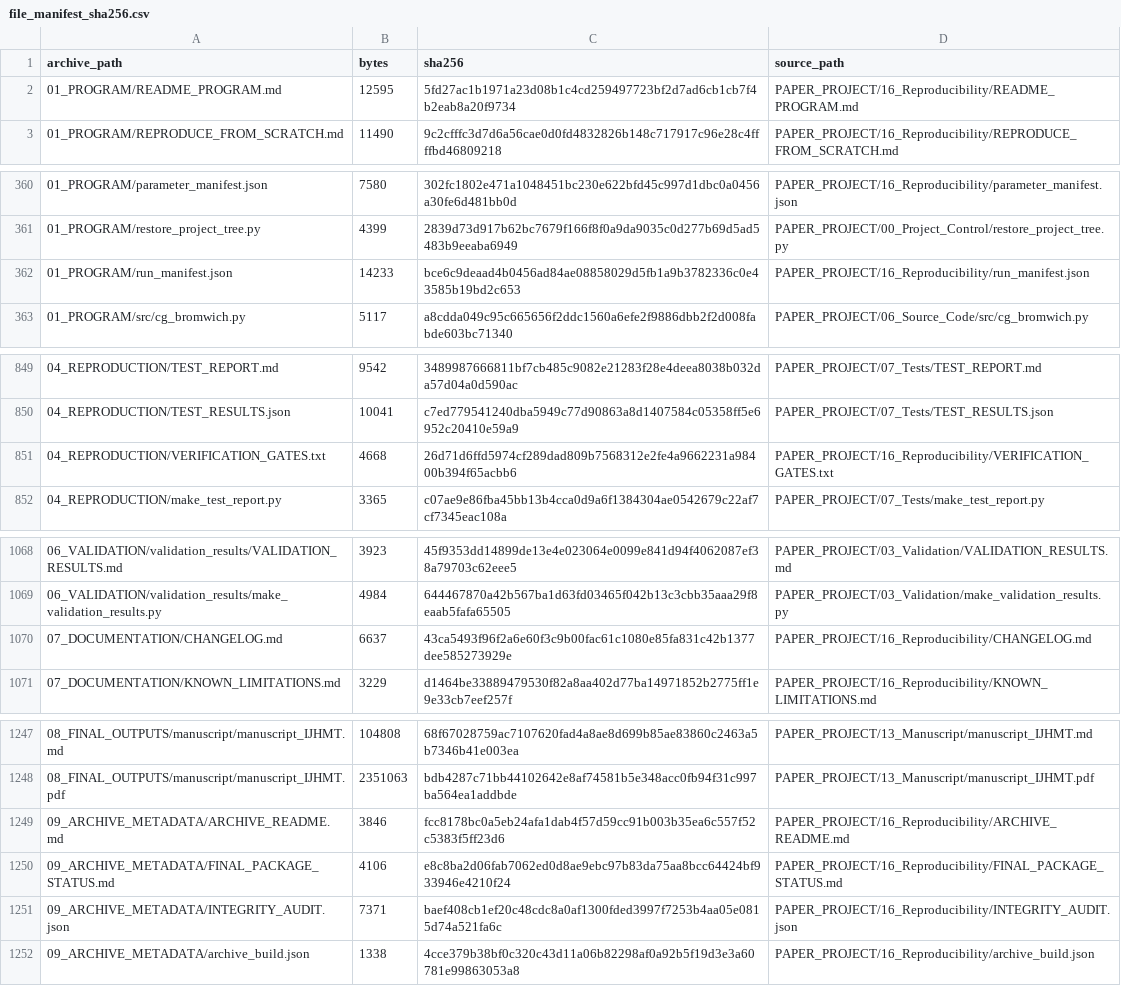
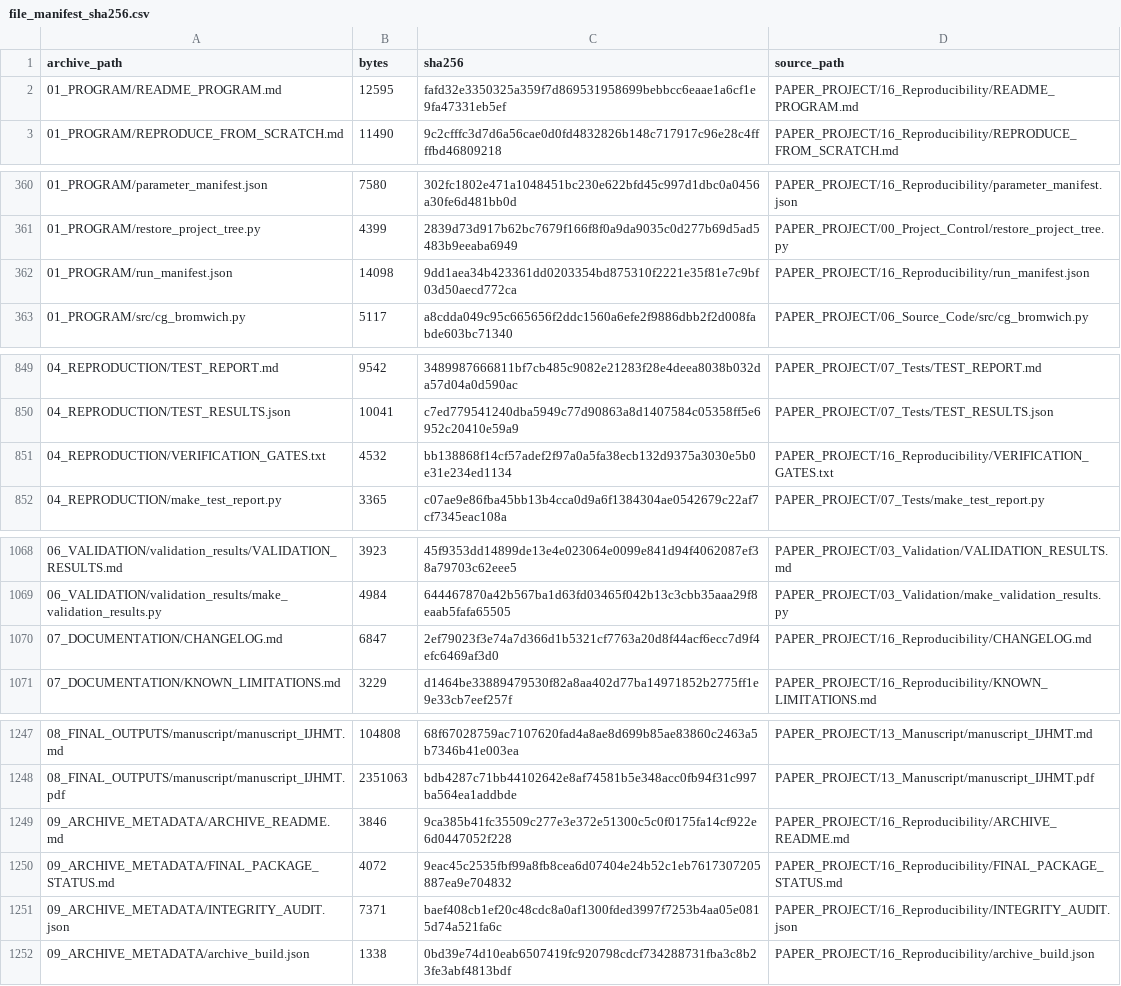
Before and after one commit to vipin-oss/le, a CSV file: PAPER_PROJECT/16_Reproducibility/file_manifest_sha256.csv, drawn as a sheet; only a part is shown, gaps mark what is left out.

```diff
--- a/PAPER_PROJECT/16_Reproducibility/file_manifest_sha256.csv
+++ b/PAPER_PROJECT/16_Reproducibility/file_manifest_sha256.csv
@@ -1,3 +1,3 @@
 archive_path,bytes,sha256,source_path
-01_PROGRAM/README_PROGRAM.md,12595,5fd27ac1b1971a23d08b1c4cd259497723bf2d7ad6cb1cb7f4b2eab8a20f9734,PAPER_PROJECT/16_Reproducibility/README_PROGRAM.md
+01_PROGRAM/README_PROGRAM.md,12595,fafd32e3350325a359f7d869531958699bebbcc6eaae1a6cf1e9fa47331eb5ef,PAPER_PROJECT/16_Reproducibility/README_PROGRAM.md
 01_PROGRAM/REPRODUCE_FROM_SCRATCH.md,11490,9c2cfffc3d7d6a56cae0d0fd4832826b148c717917c96e28c4ffffbd46809218,PAPER_PROJECT/16_Reproducibility/REPRODUCE_FROM_SCRATCH.md
@@ -361,3 +361,3 @@ archive_path,bytes,sha256,source_path
 01_PROGRAM/restore_project_tree.py,4399,2839d73d917b62bc7679f166f8f0a9da9035c0d277b69d5ad5483b9eeaba6949,PAPER_PROJECT/00_Project_Control/restore_project_tree.py
-01_PROGRAM/run_manifest.json,14233,bce6c9deaad4b0456ad84ae08858029d5fb1a9b3782336c0e43585b19bd2c653,PAPER_PROJECT/16_Reproducibility/run_manifest.json
+01_PROGRAM/run_manifest.json,14098,9dd1aea34b423361dd0203354bd875310f2221e35f81e7c9bf03d50aecd772ca,PAPER_PROJECT/16_Reproducibility/run_manifest.json
 01_PROGRAM/src/cg_bromwich.py,5117,a8cdda049c95c665656f2ddc1560a6efe2f9886dbb2f2d008fabde603bc71340,PAPER_PROJECT/06_Source_Code/src/cg_bromwich.py
@@ -850,3 +850,3 @@ archive_path,bytes,sha256,source_path
 04_REPRODUCTION/TEST_RESULTS.json,10041,c7ed779541240dba5949c77d90863a8d1407584c05358ff5e6952c20410e59a9,PAPER_PROJECT/07_Tests/TEST_RESULTS.json
-04_REPRODUCTION/VERIFICATION_GATES.txt,4668,26d71d6ffd5974cf289dad809b7568312e2fe4a9662231a98400b394f65acbb6,PAPER_PROJECT/16_Reproducibility/VERIFICATION_GATES.txt
+04_REPRODUCTION/VERIFICATION_GATES.txt,4532,bb138868f14cf57adef2f97a0a5fa38ecb132d9375a3030e5b0e31e234ed1134,PAPER_PROJECT/16_Reproducibility/VERIFICATION_GATES.txt
 04_REPRODUCTION/make_test_report.py,3365,c07ae9e86fba45bb13b4cca0d9a6f1384304ae0542679c22af7cf7345eac108a,PAPER_PROJECT/07_Tests/make_test_report.py
@@ -1069,3 +1069,3 @@ archive_path,bytes,sha256,source_path
 06_VALIDATION/validation_results/make_validation_results.py,4984,644467870a42b567ba1d63fd03465f042b13c3cbb35aaa29f8eaab5fafa65505,PAPER_PROJECT/03_Validation/make_validation_results.py
-07_DOCUMENTATION/CHANGELOG.md,6637,43ca5493f96f2a6e60f3c9b00fac61c1080e85fa831c42b1377dee585273929e,PAPER_PROJECT/16_Reproducibility/CHANGELOG.md
+07_DOCUMENTATION/CHANGELOG.md,6847,2ef79023f3e74a7d366d1b5321cf7763a20d8f44acf6ecc7d9f4efc6469af3d0,PAPER_PROJECT/16_Reproducibility/CHANGELOG.md
 07_DOCUMENTATION/KNOWN_LIMITATIONS.md,3229,d1464be33889479530f82a8aa402d77ba14971852b2775ff1e9e33cb7eef257f,PAPER_PROJECT/16_Reproducibility/KNOWN_LIMITATIONS.md
@@ -1248,5 +1248,5 @@ archive_path,bytes,sha256,source_path
 08_FINAL_OUTPUTS/manuscript/manuscript_IJHMT.pdf,2351063,bdb4287c71bb44102642e8af74581b5e348acc0fb94f31c997ba564ea1addbde,PAPER_PROJECT/13_Manuscript/manuscript_IJHMT.pdf
-09_ARCHIVE_METADATA/ARCHIVE_README.md,3846,fcc8178bc0a5eb24afa1dab4f57d59cc91b003b35ea6c557f52c5383f5ff23d6,PAPER_PROJECT/16_Reproducibility/ARCHIVE_README.md
-09_ARCHIVE_METADATA/FINAL_PACKAGE_STATUS.md,4106,e8c8ba2d06fab7062ed0d8ae9ebc97b83da75aa8bcc64424bf933946e4210f24,PAPER_PROJECT/16_Reproducibility/FINAL_PACKAGE_STATUS.md
+09_ARCHIVE_METADATA/ARCHIVE_README.md,3846,9ca385b41fc35509c277e3e372e51300c5c0f0175fa14cf922e6d0447052f228,PAPER_PROJECT/16_Reproducibility/ARCHIVE_README.md
+09_ARCHIVE_METADATA/FINAL_PACKAGE_STATUS.md,4072,9eac45c2535fbf99a8fb8cea6d07404e24b52c1eb7617307205887ea9e704832,PAPER_PROJECT/16_Reproducibility/FINAL_PACKAGE_STATUS.md
 09_ARCHIVE_METADATA/INTEGRITY_AUDIT.json,7371,baef408cb1ef20c48cdc8a0af1300fded3997f7253b4aa05e0815d74a521fa6c,PAPER_PROJECT/16_Reproducibility/INTEGRITY_AUDIT.json
-09_ARCHIVE_METADATA/archive_build.json,1338,4cce379b38bf0c320c43d11a06b82298af0a92b5f19d3e3a60781e99863053a8,PAPER_PROJECT/16_Reproducibility/archive_build.json
+09_ARCHIVE_METADATA/archive_build.json,1338,0bd39e74d10eab6507419fc920798cdcf734288731fba3c8b23fe3abf4813bdf,PAPER_PROJECT/16_Reproducibility/archive_build.json
```
Also changed, not shown: 10 other files.
